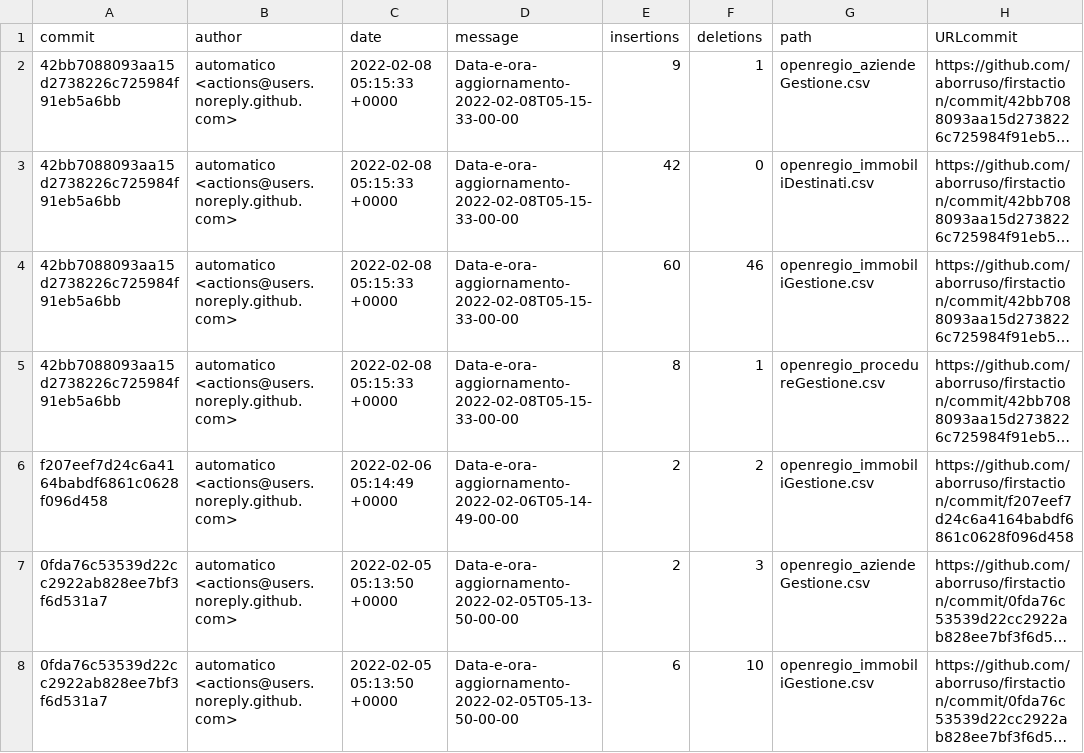
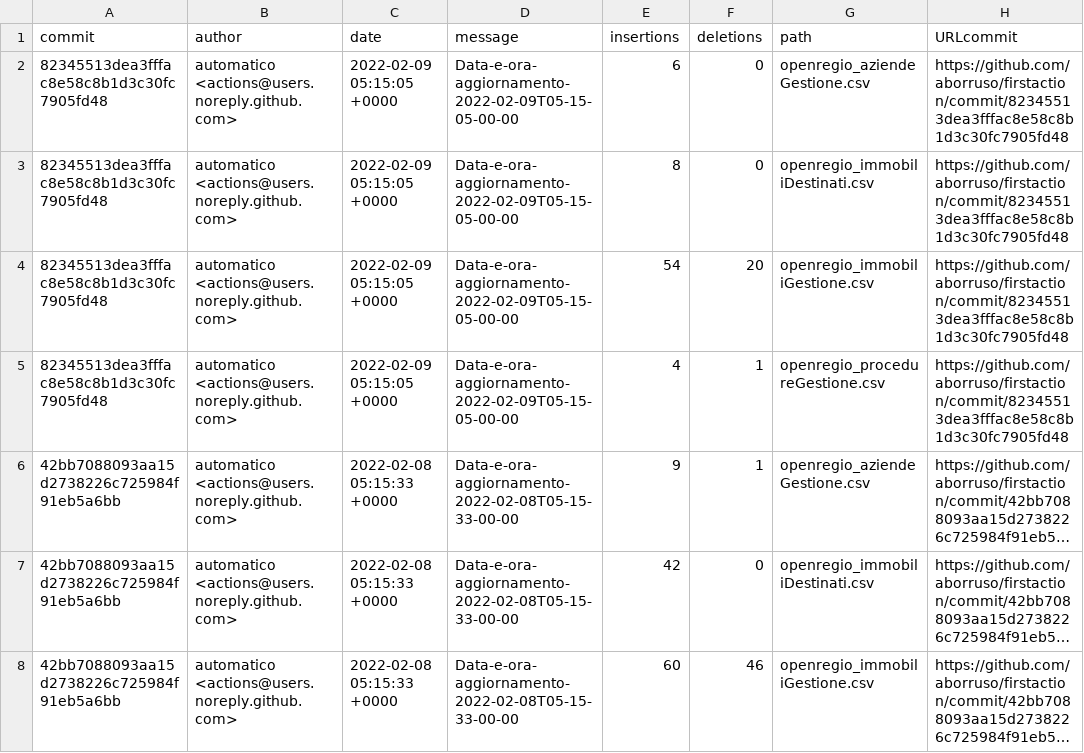
Before and after one commit to aborruso/firstaction, a CSV file: processing/log.csv, drawn as a sheet; only a part is shown; the shorter side is filled out with more unchanged rows; long unchanged cells end in …; the diff names each change by its address in the sheet, - before the commit and + after, or states it on an @@ line.

```diff
--- a/processing/log.csv
+++ b/processing/log.csv
+row 2: 82345513dea3fffac8e58c8b1d3c30fc7905fd48 | automatico <actions@users.noreply.github.com> | 2022-02-09 05:15:05 +0000 | Data-e-ora-aggiornamento-2022-02-09T05-15-05-00-00 | 6 | 0 | openregio_aziendeGestione.csv | https://github.com/aborruso/firstaction/commit/82345513dea3fffac8e58c8b1d3c30fc7905fd48
+row 3: 82345513dea3fffac8e58c8b1d3c30fc7905fd48 | automatico <actions@users.noreply.github.com> | 2022-02-09 05:15:05 +0000 | Data-e-ora-aggiornamento-2022-02-09T05-15-05-00-00 | 8 | 0 | openregio_immobiliDestinati.csv | https://github.com/aborruso/firstaction/commit/82345513dea3fffac8e58c8b1d3c30fc7905fd48
+row 4: 82345513dea3fffac8e58c8b1d3c30fc7905fd48 | automatico <actions@users.noreply.github.com> | 2022-02-09 05:15:05 +0000 | Data-e-ora-aggiornamento-2022-02-09T05-15-05-00-00 | 54 | 20 | openregio_immobiliGestione.csv | https://github.com/aborruso/firstaction/commit/82345513dea3fffac8e58c8b1d3c30fc7905fd48
+row 5: 82345513dea3fffac8e58c8b1d3c30fc7905fd48 | automatico <actions@users.noreply.github.com> | 2022-02-09 05:15:05 +0000 | Data-e-ora-aggiornamento-2022-02-09T05-15-05-00-00 | 4 | 1 | openregio_procedureGestione.csv | https://github.com/aborruso/firstaction/commit/82345513dea3fffac8e58c8b1d3c30fc7905fd48
```
Also changed, not shown: openregio_aziendeGestione.csv, openregio_procedureGestione.csv, 4 other files.
